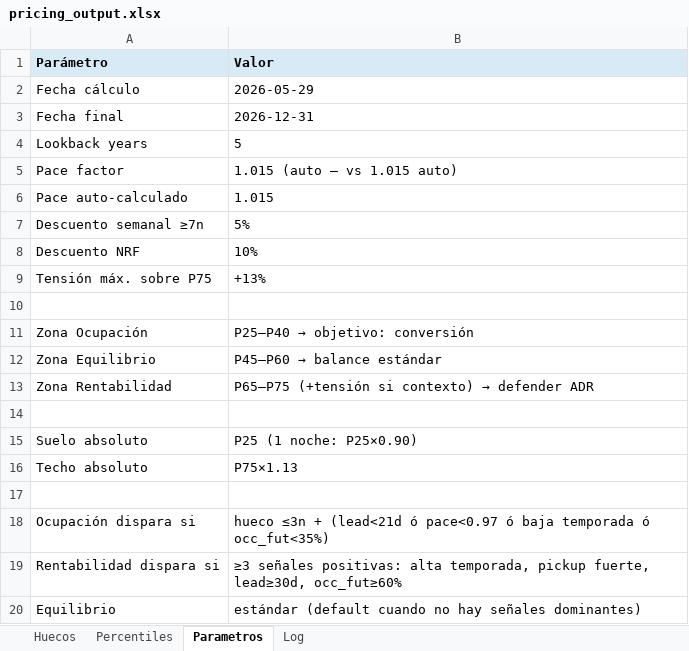
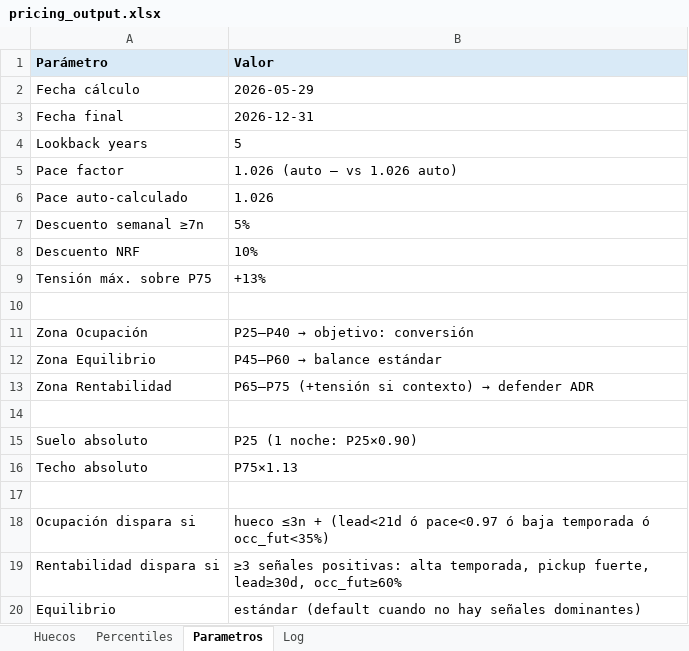
Before and after one commit to pochettino73/csj-airbnb, an Excel workbook: output/pricing_output.xlsx, sheet Parametros, drawn as a sheet; values as stored, in another font and other column widths than the file's, no borders; the diff names each change by its address in the sheet, - before the commit and + after, or states it on an @@ line.

```diff
--- a/output/pricing_output.xlsx (sheet Parametros)
+++ b/output/pricing_output.xlsx (sheet Parametros)
-B5 (Valor): 1.015 (auto — vs 1.015 auto)
+B5 (Valor): 1.026 (auto — vs 1.026 auto)
-B6 (Valor): 1.015
+B6 (Valor): 1.026
```
Also changed, not shown: sheet Huecos, sheet Percentiles, sheet Log, 3 other files.
